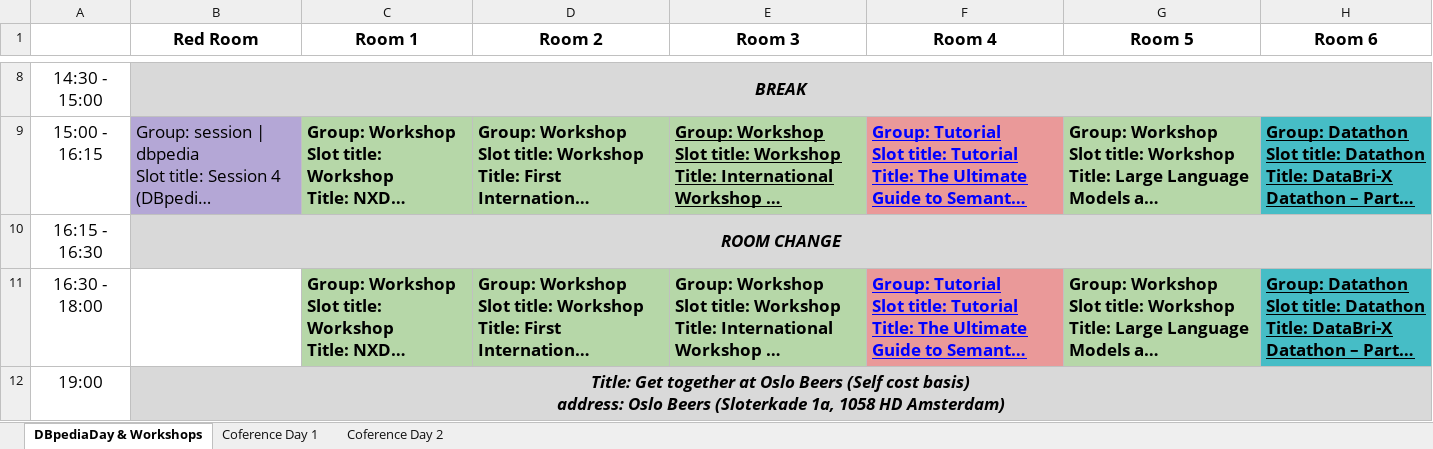
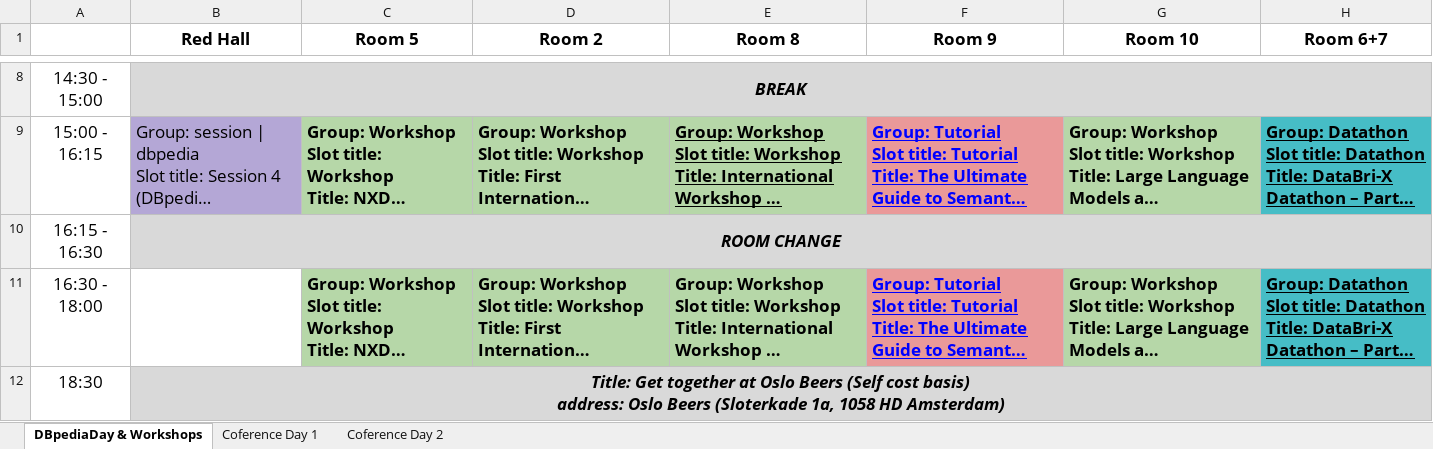
Before and after one commit to SEMANTiCS-org/2024-semantics-org.github.io, an Excel workbook: content/2024_Programme schedule_website.xlsx, sheet DBpediaDay & Workshops, drawn as a sheet; only a part is shown, gaps mark what is left out; long unchanged cells end in …; values as stored, in another font and other column widths than the file's, no borders; charts and pictures not drawn; the diff names each change by its address in the sheet, - before the commit and + after, or states it on an @@ line.

```diff
--- a/content/2024_Programme schedule_website.xlsx (sheet DBpediaDay & Workshops)
+++ b/content/2024_Programme schedule_website.xlsx (sheet DBpediaDay & Workshops)
-B1: Red Room
+B1: Red Hall
-C1: Room 1
+C1: Room 5
-E1: Room 3
+E1: Room 8
-F1: Room 4
+F1: Room 9
-G1: Room 5
+G1: Room 10
-H1: Room 6
+H1: Room 6+7
-A12: 19:00
+A12: 18:30
```
Also changed, not shown: sheet Coference Day 2, sheet Coference Day 1.
